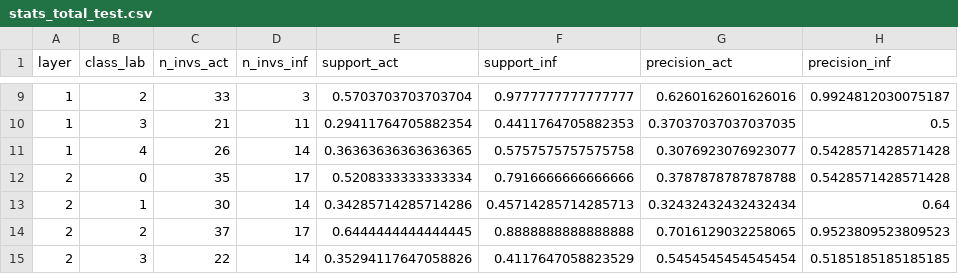
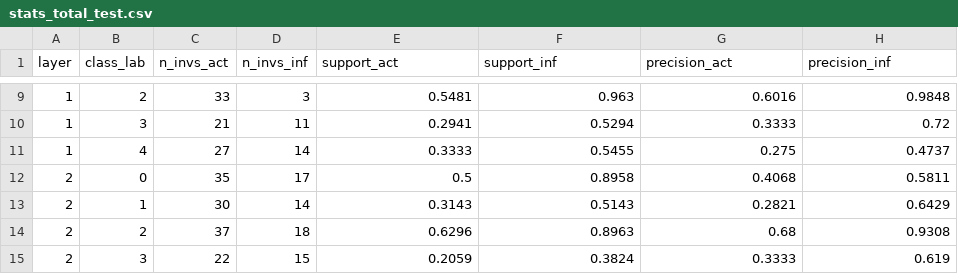
Before and after one commit to cmu-transparency/lib-attribution, a CSV file: experiments/results/invariants_act_v_inf/stats_total_test.csv, drawn as a sheet; only a part is shown, gaps mark what is left out; the diff covers the shown part only.

```diff
--- a/experiments/results/invariants_act_v_inf/stats_total_test.csv
+++ b/experiments/results/invariants_act_v_inf/stats_total_test.csv
@@ -9,7 +9,7 @@ layer,class_lab,n_invs_act,n_invs_inf,support_act,support_inf,precision_act,prec
-1,2,33,3,0.5703703703703704,0.9777777777777777,0.6260162601626016,0.9924812030075187
-1,3,21,11,0.29411764705882354,0.4411764705882353,0.37037037037037035,0.5
-1,4,26,14,0.36363636363636365,0.5757575757575758,0.3076923076923077,0.5428571428571428
-2,0,35,17,0.5208333333333334,0.7916666666666666,0.3787878787878788,0.5428571428571428
-2,1,30,14,0.34285714285714286,0.45714285714285713,0.32432432432432434,0.64
-2,2,37,17,0.6444444444444445,0.8888888888888888,0.7016129032258065,0.9523809523809523
-2,3,22,14,0.35294117647058826,0.4117647058823529,0.5454545454545454,0.5185185185185185
+1,2,33,3,0.5481,0.963,0.6016,0.9848
+1,3,21,11,0.2941,0.5294,0.3333,0.72
+1,4,27,14,0.3333,0.5455,0.275,0.4737
+2,0,35,17,0.5,0.8958,0.4068,0.5811
+2,1,30,14,0.3143,0.5143,0.2821,0.6429
+2,2,37,18,0.6296,0.8963,0.68,0.9308
+2,3,22,15,0.2059,0.3824,0.3333,0.619
```
Also changed, not shown: 1 added row, 1 removed row and 140 edited cells elsewhere in this file, 29 other files.
